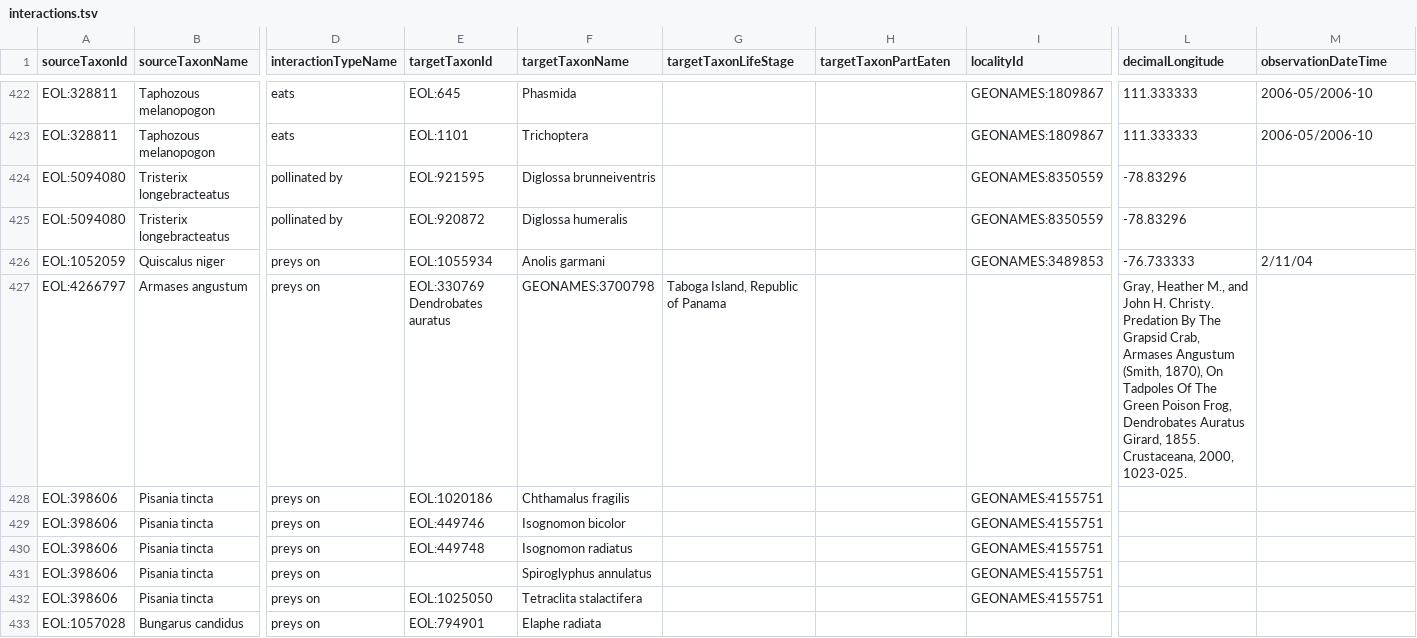
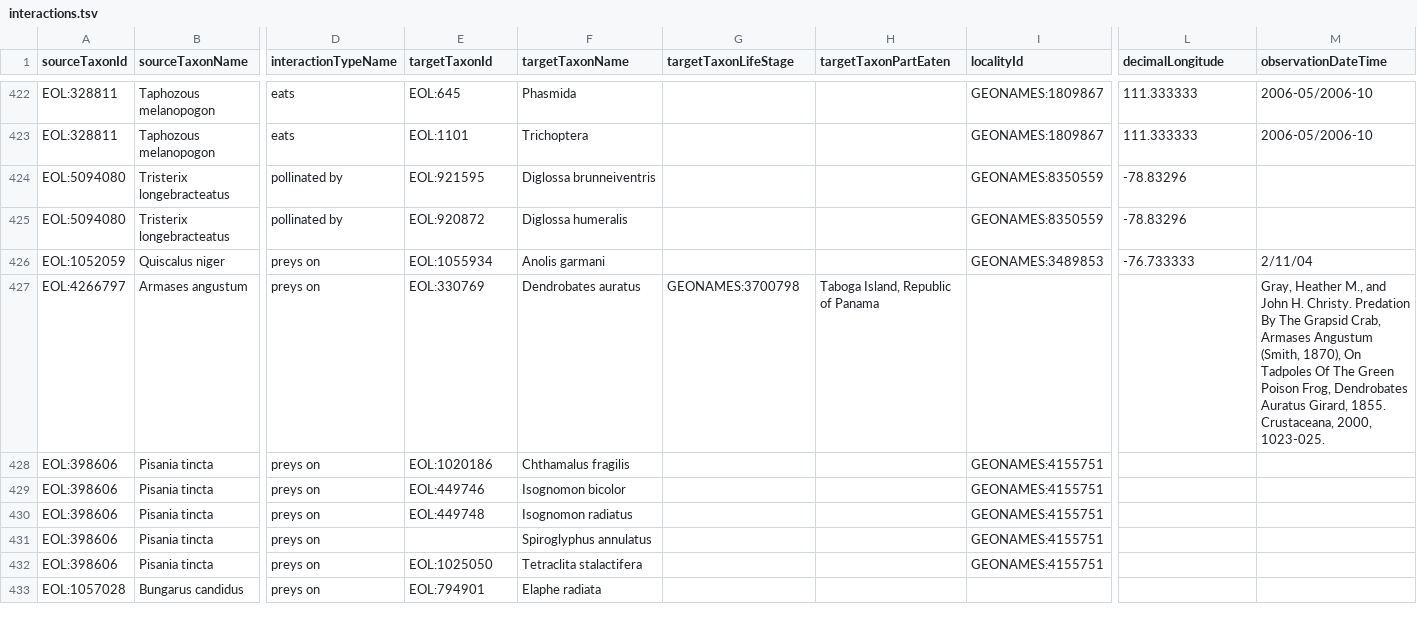
Before and after one commit to millerse/Smithsonian-Repository-Interactions, a TSV file: interactions.tsv, drawn as a sheet; only a part is shown, gaps mark what is left out; the diff names each change by its address in the sheet, - before the commit and + after, or states it on an @@ line.

Commit message:
Update interactions.tsv

```diff
--- a/interactions.tsv
+++ b/interactions.tsv
-E427 (targetTaxonId): EOL:330769 Dendrobates auratus
+E427 (targetTaxonId): EOL:330769
-F427 (targetTaxonName): GEONAMES:3700798
+F427 (targetTaxonName): Dendrobates auratus
-G427 (targetTaxonLifeStage): Taboga Island, Republic of Panama
+G427 (targetTaxonLifeStage): GEONAMES:3700798
-H427 (targetTaxonPartEaten): (empty)
+H427 (targetTaxonPartEaten): Taboga Island, Republic of Panama
-L427 (decimalLongitude): Gray, Heather M., and John H. Christy. Predation By The Grapsid Crab, Armases Angustum (Smith, 1870), On Tadpoles Of The Green Poison Frog, Dendrobates Auratus Girard, 1855. Crustaceana, 2000, 1023-025.
+L427 (decimalLongitude): (empty)
-M427 (observationDateTime): (empty)
+M427 (observationDateTime): Gray, Heather M., and John H. Christy. Predation By The Grapsid Crab, Armases Angustum (Smith, 1870), On Tadpoles Of The Green Poison Frog, Dendrobates Auratus Girard, 1855. Crustaceana, 2000, 1023-025.
```
